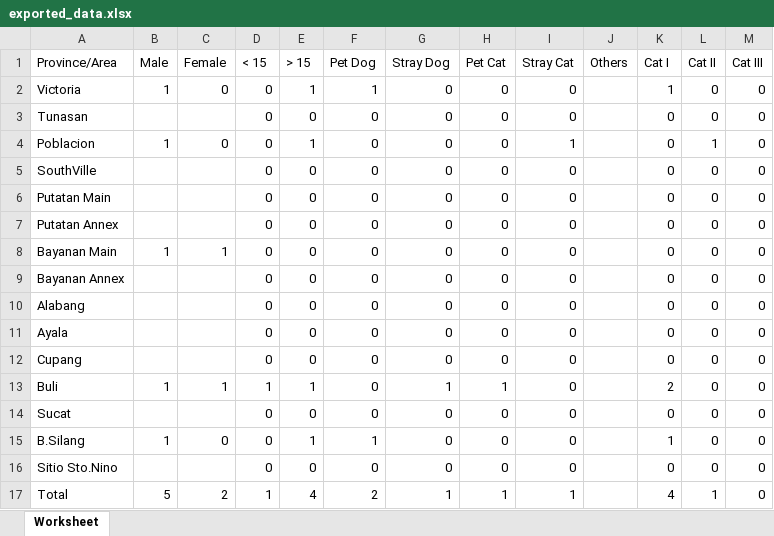
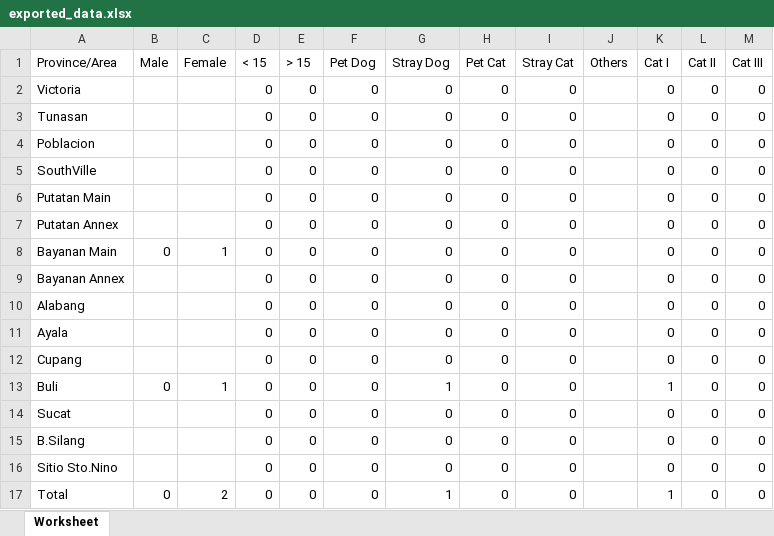
Before and after one commit to cedricrivera/cedricriveraa.github.io, an Excel workbook: Admin/exported_data.xlsx, sheet Worksheet, drawn as a sheet; only a part is shown; values as stored, in another font and other column widths than the file's, no borders; the diff names each change by its address in the sheet, - before the commit and + after, or states it on an @@ line.

```diff
--- a/Admin/exported_data.xlsx (sheet Worksheet)
+++ b/Admin/exported_data.xlsx (sheet Worksheet)
-B2 (Male): 1
+B2 (Male): (empty)
-C2 (Female): 0
+C2 (Female): (empty)
-E2 (> 15): 1
+E2 (> 15): 0
-F2 (Pet Dog): 1
+F2 (Pet Dog): 0
-K2 (Cat I): 1
+K2 (Cat I): 0
-B4 (Male): 1
+B4 (Male): (empty)
-C4 (Female): 0
+C4 (Female): (empty)
-E4 (> 15): 1
+E4 (> 15): 0
-I4 (Stray Cat): 1
+I4 (Stray Cat): 0
-L4 (Cat II): 1
+L4 (Cat II): 0
-B8 (Male): 1
+B8 (Male): 0
-B13 (Male): 1
+B13 (Male): 0
-D13 (< 15): 1
+D13 (< 15): 0
-E13 (> 15): 1
+E13 (> 15): 0
-H13 (Pet Cat): 1
+H13 (Pet Cat): 0
-K13 (Cat I): 2
+K13 (Cat I): 1
-B15 (Male): 1
+B15 (Male): (empty)
-C15 (Female): 0
+C15 (Female): (empty)
-E15 (> 15): 1
+E15 (> 15): 0
-F15 (Pet Dog): 1
+F15 (Pet Dog): 0
-K15 (Cat I): 1
+K15 (Cat I): 0
-B17 (Male): 5
+B17 (Male): 0
-D17 (< 15): 1
+D17 (< 15): 0
-E17 (> 15): 4
+E17 (> 15): 0
-F17 (Pet Dog): 2
+F17 (Pet Dog): 0
-H17 (Pet Cat): 1
+H17 (Pet Cat): 0
-I17 (Stray Cat): 1
+I17 (Stray Cat): 0
-K17 (Cat I): 4
+K17 (Cat I): 1
-L17 (Cat II): 1
+L17 (Cat II): 0
```
Also changed, not shown: 5 other files.
